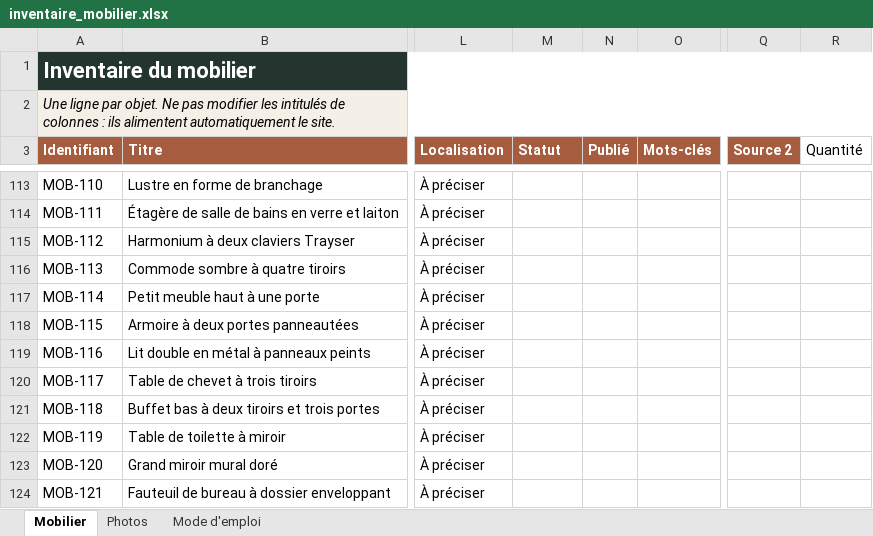
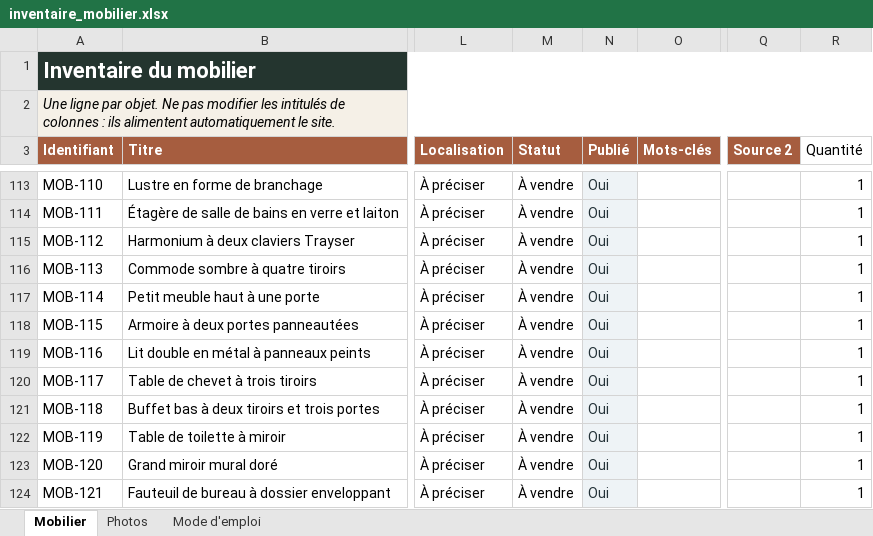
Before and after one commit to nicocoquet/emeleta, an Excel workbook: inventaire_mobilier.xlsx, sheet Mobilier, drawn as a sheet; only a part is shown, gaps mark what is left out; values as stored, in another font and other column widths than the file's, no borders; table styles not drawn; the diff covers the shown part only; the diff names each change by its address in the sheet, - before the commit and + after, or states it on an @@ line.

```diff
--- a/inventaire_mobilier.xlsx (sheet Mobilier)
+++ b/inventaire_mobilier.xlsx (sheet Mobilier)
-M113:M124 (Statut): (empty)
+M113:M124 (Statut): À vendre
-N113:N124 (Publié): (empty)
+N113:N124 (Publié): Oui
-N113:N124 fill: none
+N113:N124 fill: #EEF3F6
-R113:R124 (Quantité): (empty)
+R113:R124 (Quantité): 1
```
Also changed, not shown: 75 edited cells and cell formats elsewhere in this sheet.
